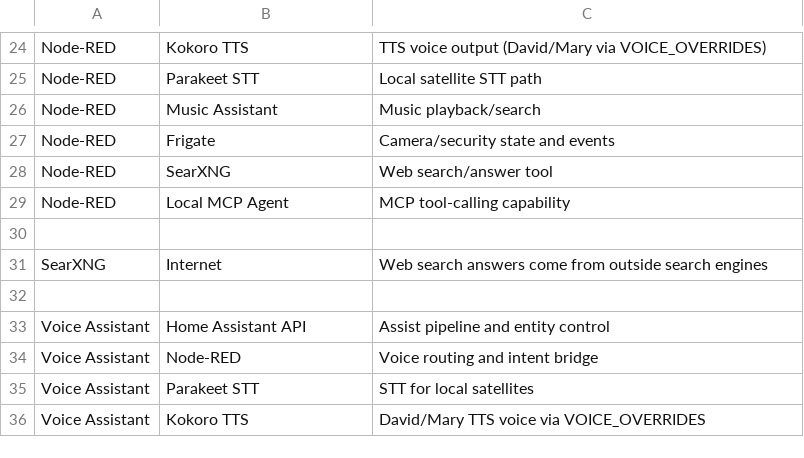
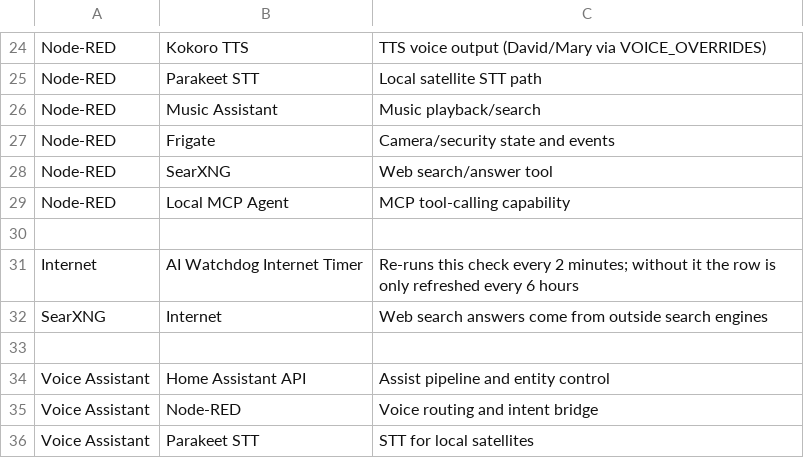
Before and after one commit to Daytona600/ai-watchdog, a TSV file: config/watchdog_dependencies.tsv, drawn as a sheet; only a part is shown, gaps mark what is left out; the shorter side is filled out with more unchanged rows.

```diff
--- a/config/watchdog_dependencies.tsv
+++ b/config/watchdog_dependencies.tsv
@@ -30,2 +30,3 @@ Node-RED	Local MCP Agent	MCP tool-calling capability
 
+Internet	AI Watchdog Internet Timer	Re-runs this check every 2 minutes; without it the row is only refreshed every 6 hours
 SearXNG	Internet	Web search answers come from outside search engines
```
Also changed, not shown: config/watchdog_dependency_checks.tsv.
